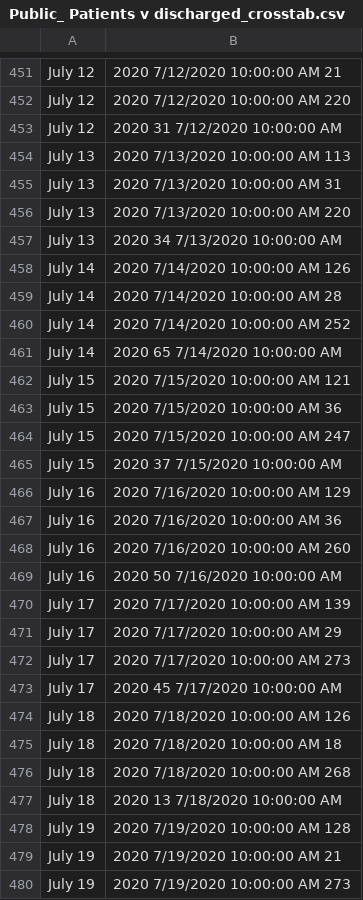
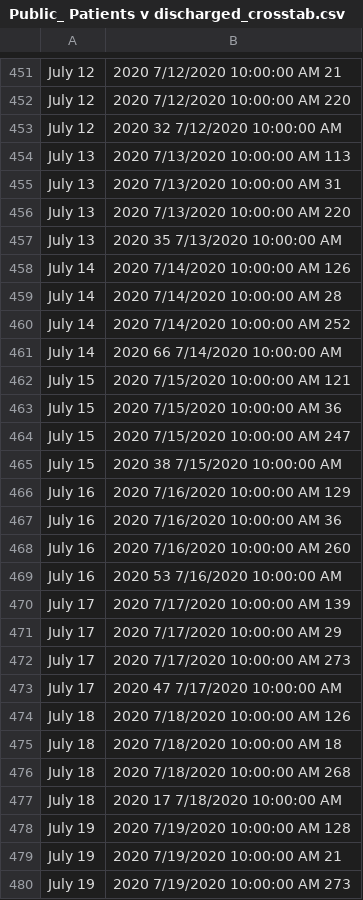
Before and after one commit to Zoooook/ColoradoCovidData, a CSV file: Public_ Patients v discharged_crosstab.csv, drawn as a sheet; only a part is shown, gaps mark what is left out; the diff covers the shown part only; the diff names each change by its address in the sheet, - before the commit and + after, or states it on an @@ line.

```diff
--- a/Public_ Patients v discharged_crosstab.csv
+++ b/Public_ Patients v discharged_crosstab.csv
-B453: 2020 31 7/12/2020 10:00:00 AM
+B453: 2020 32 7/12/2020 10:00:00 AM
-B457: 2020 34 7/13/2020 10:00:00 AM
+B457: 2020 35 7/13/2020 10:00:00 AM
-B461: 2020 65 7/14/2020 10:00:00 AM
+B461: 2020 66 7/14/2020 10:00:00 AM
-B465: 2020 37 7/15/2020 10:00:00 AM
+B465: 2020 38 7/15/2020 10:00:00 AM
-B469: 2020 50 7/16/2020 10:00:00 AM
+B469: 2020 53 7/16/2020 10:00:00 AM
-B473: 2020 45 7/17/2020 10:00:00 AM
+B473: 2020 47 7/17/2020 10:00:00 AM
-B477: 2020 13 7/18/2020 10:00:00 AM
+B477: 2020 17 7/18/2020 10:00:00 AM
```
Also changed, not shown: 45 added rows, 1 removed row and 19 edited cells elsewhere in this file, 3 other files.
